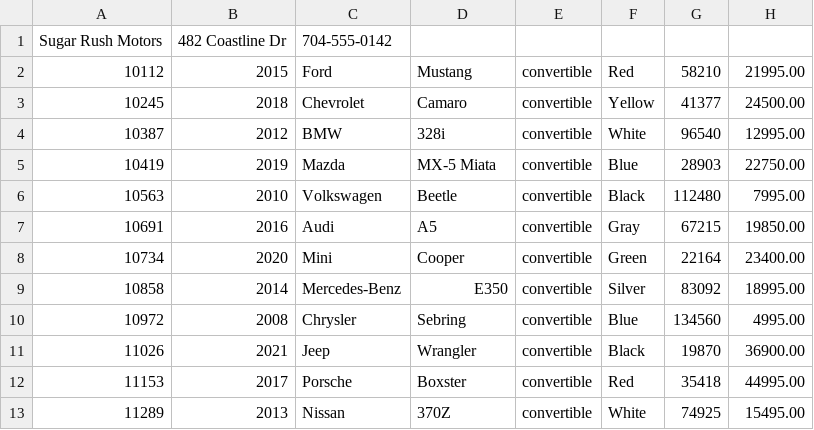
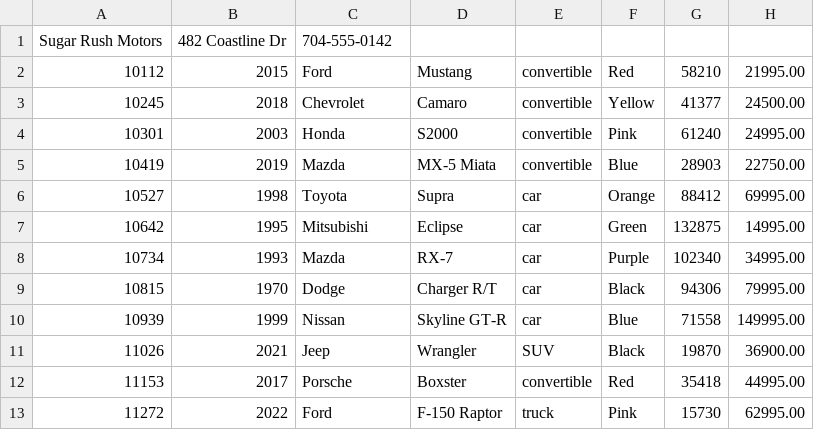
Before and after one commit to cruz-ht/Bootcamp_De-LaCruz, a CSV file: Workshop4/src/main/resources/inventory.csv, drawn as a sheet.

```diff
--- a/Workshop4/src/main/resources/inventory.csv
+++ b/Workshop4/src/main/resources/inventory.csv
@@ -3,11 +3,11 @@ Sugar Rush Motors|482 Coastline Dr|704-555-0142
 10245|2018|Chevrolet|Camaro|convertible|Yellow|41377|24500.00
-10387|2012|BMW|328i|convertible|White|96540|12995.00
+10301|2003|Honda|S2000|convertible|Pink|61240|24995.00
 10419|2019|Mazda|MX-5 Miata|convertible|Blue|28903|22750.00
-10563|2010|Volkswagen|Beetle|convertible|Black|112480|7995.00
-10691|2016|Audi|A5|convertible|Gray|67215|19850.00
-10734|2020|Mini|Cooper|convertible|Green|22164|23400.00
-10858|2014|Mercedes-Benz|E350|convertible|Silver|83092|18995.00
-10972|2008|Chrysler|Sebring|convertible|Blue|134560|4995.00
-11026|2021|Jeep|Wrangler|convertible|Black|19870|36900.00
+10527|1998|Toyota|Supra|car|Orange|88412|69995.00
+10642|1995|Mitsubishi|Eclipse|car|Green|132875|14995.00
+10734|1993|Mazda|RX-7|car|Purple|102340|34995.00
+10815|1970|Dodge|Charger R/T|car|Black|94306|79995.00
+10939|1999|Nissan|Skyline GT-R|car|Blue|71558|149995.00
+11026|2021|Jeep|Wrangler|SUV|Black|19870|36900.00
 11153|2017|Porsche|Boxster|convertible|Red|35418|44995.00
-11289|2013|Nissan|370Z|convertible|White|74925|15495.00
+11272|2022|Ford|F-150 Raptor|truck|Pink|15730|62995.00
```
Also changed, not shown: 3 other files.
